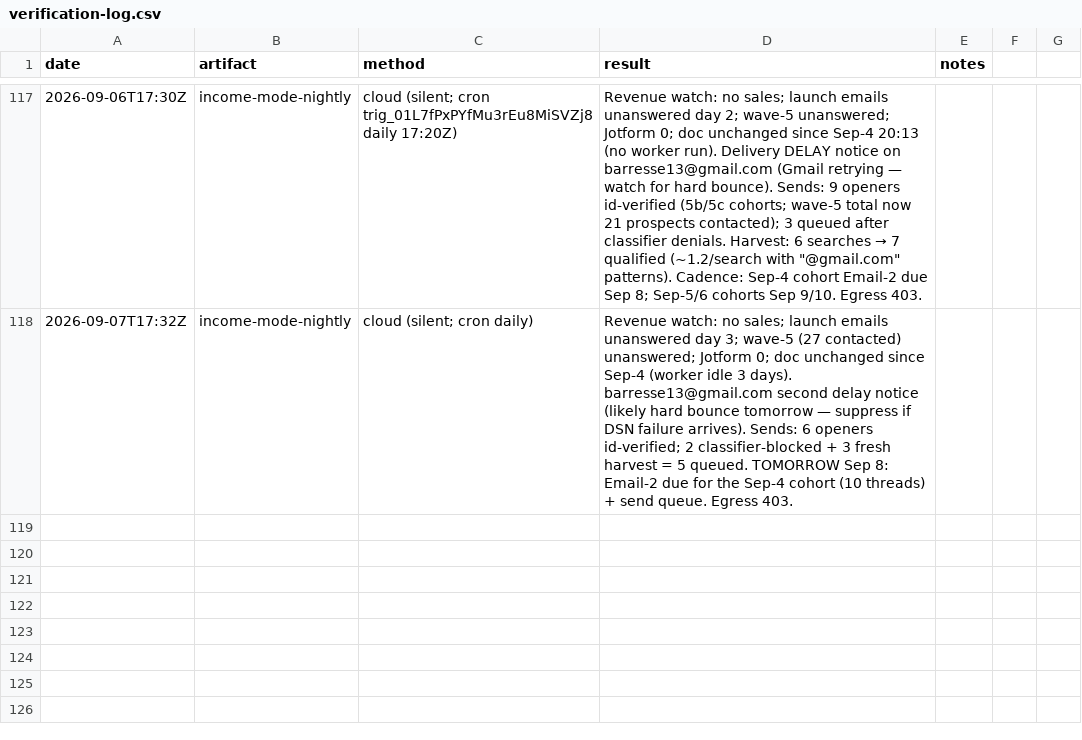
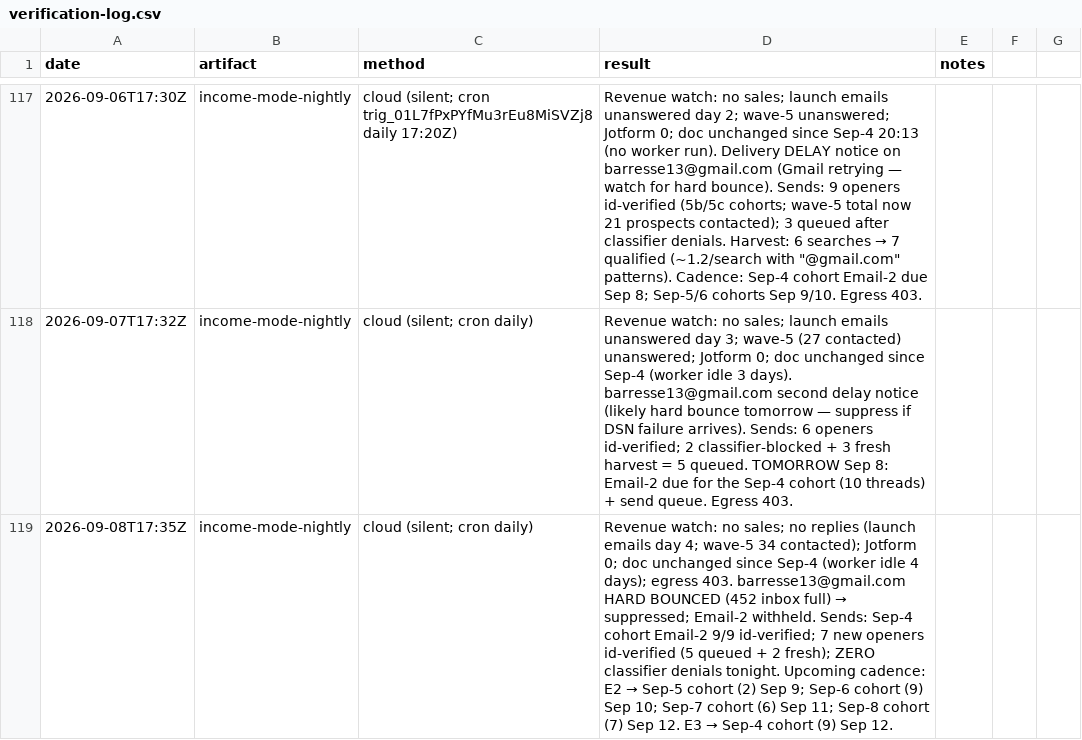
Before and after one commit to cmoney117/fb-marketplace-autoresponder, a CSV file: venture/07-automation/tracker/verification-log.csv, drawn as a sheet; only a part is shown, gaps mark what is left out.

```diff
--- a/venture/07-automation/tracker/verification-log.csv
+++ b/venture/07-automation/tracker/verification-log.csv
@@ -118 +118,2 @@ date,artifact,method,result,notes
 2026-09-07T17:32Z,income-mode-nightly,cloud (silent; cron daily),Revenue watch: no sales; launch emails unanswered day 3; wave-5 (27 contacted) unanswered; Jotform 0; doc unchanged since Sep-4 (worker idle 3 days). barresse13@gmail.com second delay notice (likely hard bounce tomorrow — suppress if DSN failure arrives). Sends: 6 openers id-verified; 2 classifier-blocked + 3 fresh harvest = 5 queued. TOMORROW Sep 8: Email-2 due for the Sep-4 cohort (10 threads) + send queue. Egress 403.
+2026-09-08T17:35Z,income-mode-nightly,cloud (silent; cron daily),Revenue watch: no sales; no replies (launch emails day 4; wave-5 34 contacted); Jotform 0; doc unchanged since Sep-4 (worker idle 4 days); egress 403. barresse13@gmail.com HARD BOUNCED (452 inbox full) → suppressed; Email-2 withheld. Sends: Sep-4 cohort Email-2 9/9 id-verified; 7 new openers id-verified (5 queued + 2 fresh); ZERO classifier denials tonight. Upcoming cadence: E2 → Sep-5 cohort (2) Sep 9; Sep-6 cohort (9) Sep 10; Sep-7 cohort (6) Sep 11; Sep-8 cohort (7) Sep 12. E3 → Sep-4 cohort (9) Sep 12.
```
Also changed, not shown: venture/07-automation/tracker/outreach-log.csv.
